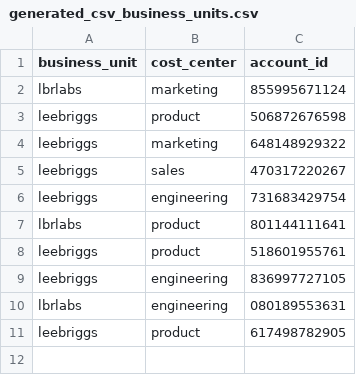
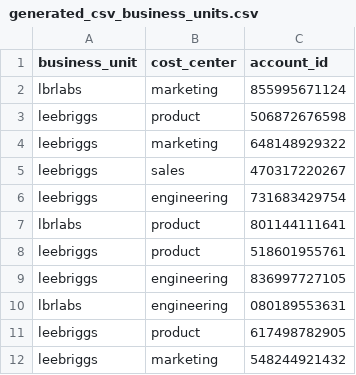
Before and after one commit to jaxxstorm/finops-examples, a CSV file: scripts/folder_creation/generated_csv_business_units.csv, drawn as a sheet.

```diff
--- a/scripts/folder_creation/generated_csv_business_units.csv
+++ b/scripts/folder_creation/generated_csv_business_units.csv
@@ -11 +11,2 @@ lbrlabs,engineering,080189553631
 leebriggs,product,617498782905
+leebriggs,marketing,548244921432
```
Also changed, not shown: 1 other file.
